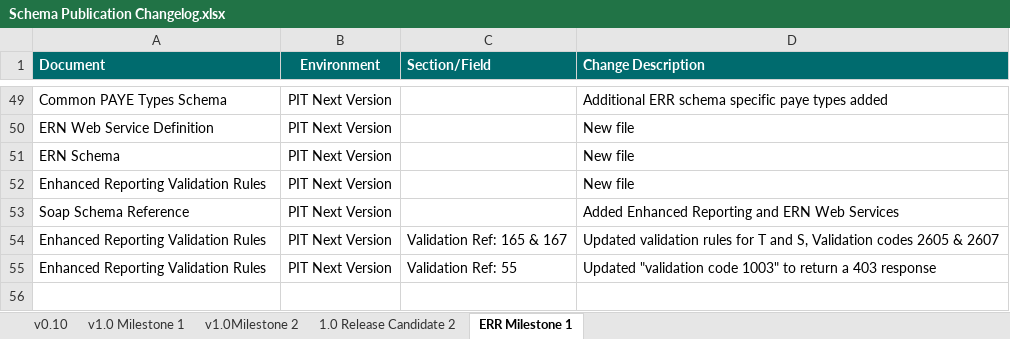
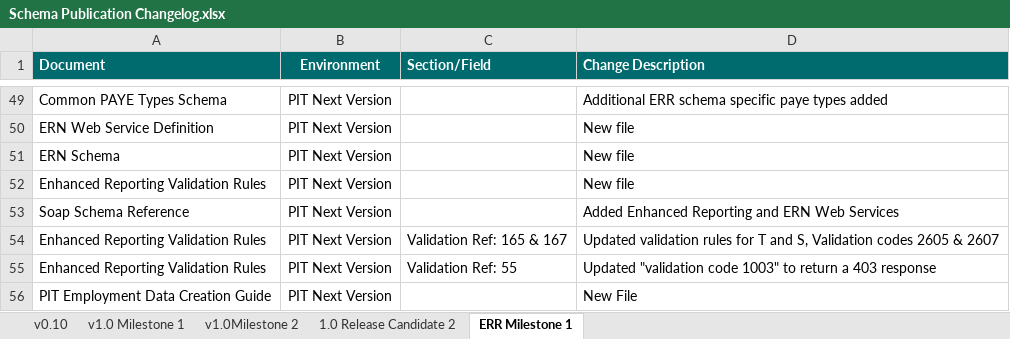
Before and after one commit to revtestaccount/paye-employers-documentation, an Excel workbook: PIT4/Schema Publication Changelog.xlsx, sheet ERR Milestone 1, drawn as a sheet; only a part is shown, gaps mark what is left out; values as stored, in another font and other column widths than the file's, no borders; the diff names each change by its address in the sheet, - before the commit and + after, or states it on an @@ line.

Commit message:
guide

```diff
--- a/PIT4/Schema Publication Changelog.xlsx (sheet ERR Milestone 1)
+++ b/PIT4/Schema Publication Changelog.xlsx (sheet ERR Milestone 1)
+row 56: PIT Employment Data Creation Guide | PIT Next Version |  | New File
```
Also changed, not shown: 2 other files.
